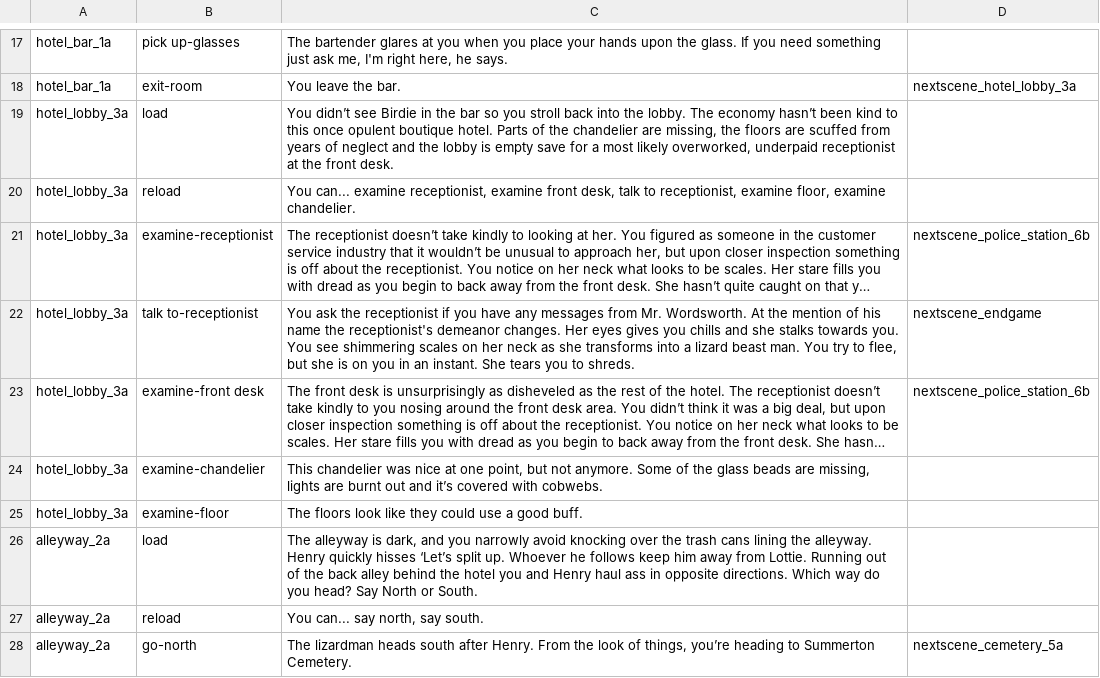
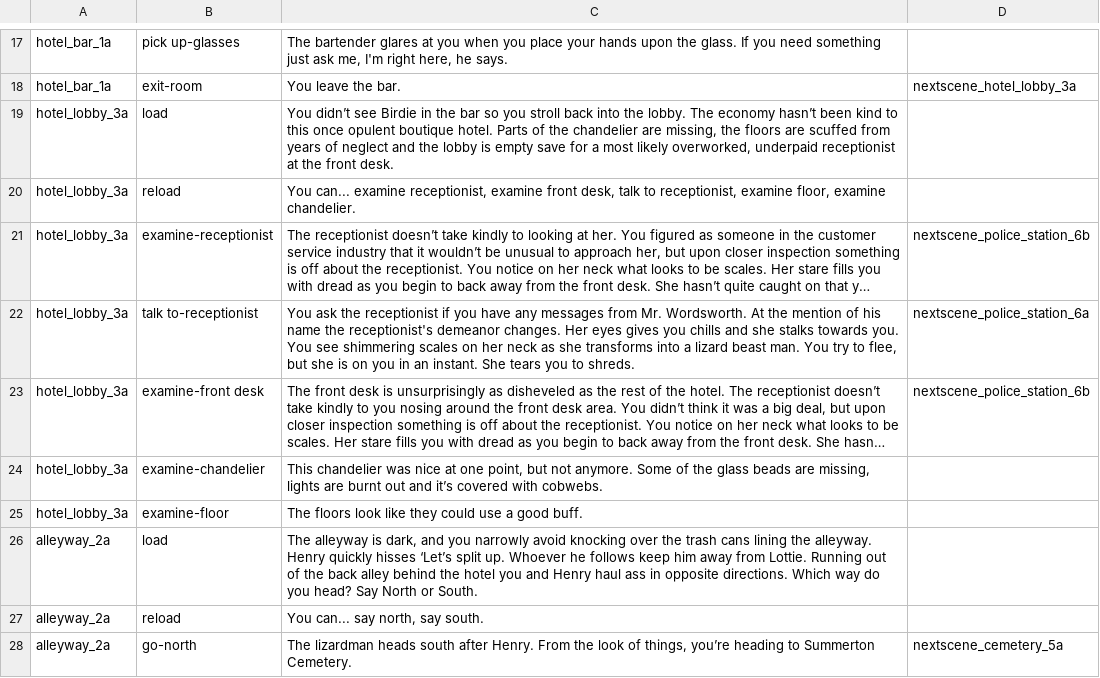
Before and after one commit to cecileceng/angelhack2016, a TSV file: demo-rpg_assets.tsv, drawn as a sheet; only a part is shown, gaps mark what is left out; long unchanged cells end in …; the diff names each change by its address in the sheet, - before the commit and + after, or states it on an @@ line.

Commit message:
last commit

```diff
--- a/demo-rpg_assets.tsv
+++ b/demo-rpg_assets.tsv
-D22: nextscene_endgame
+D22: nextscene_police_station_6a
```
